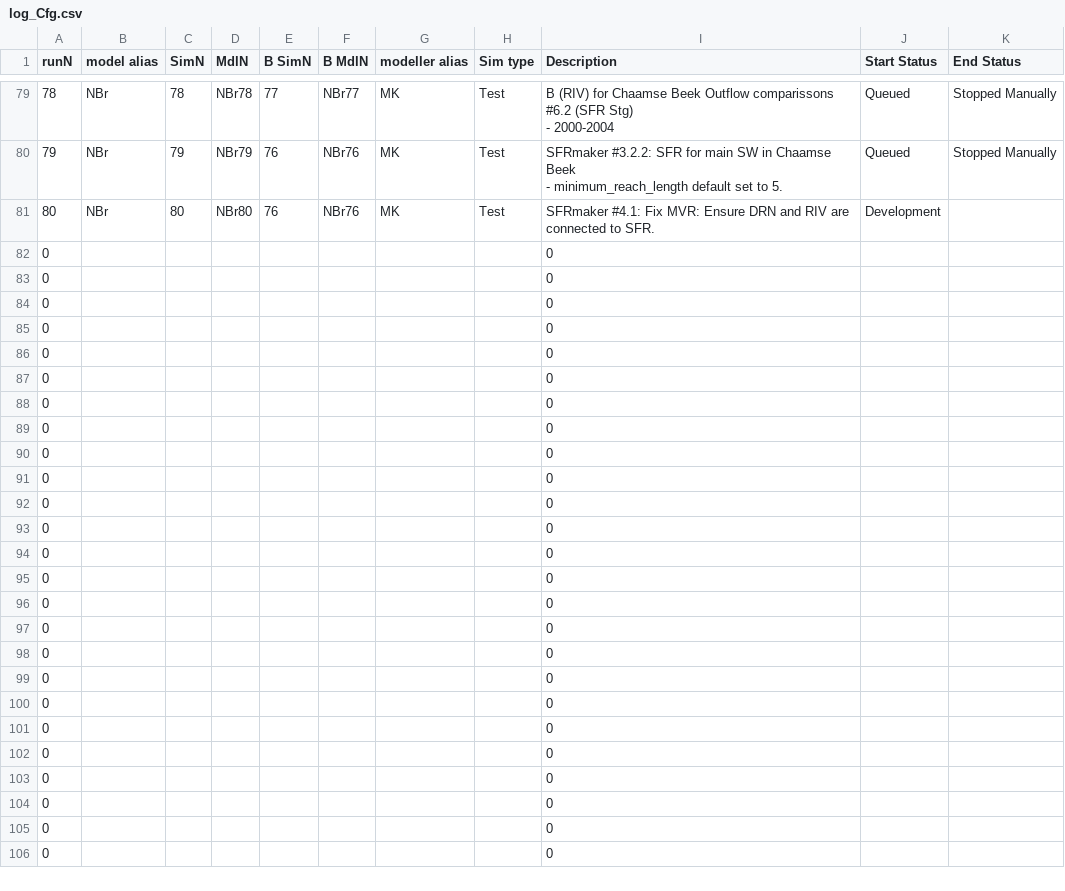
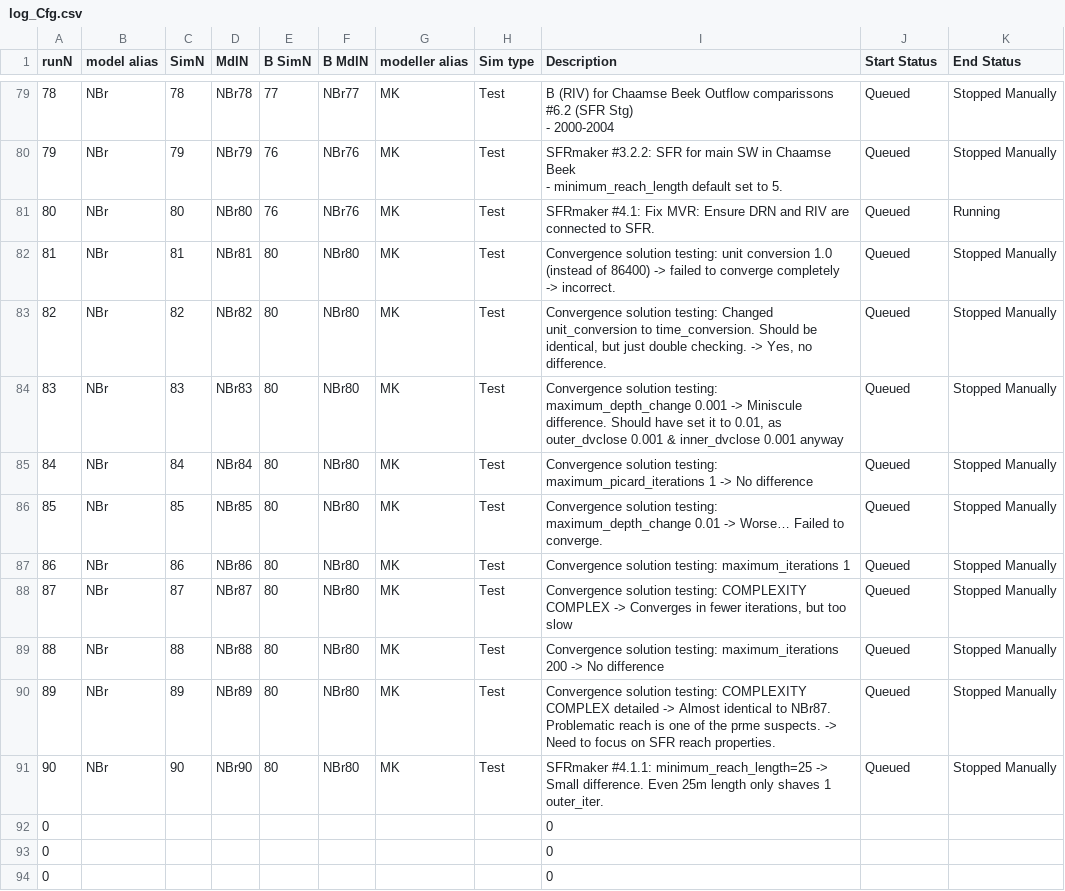
Before and after one commit to Ydrolog/WS_Mdl, a CSV file: Mng/log_Cfg.csv, drawn as a sheet; only a part is shown, gaps mark what is left out; the shorter side is filled out with more unchanged rows; removed rows and columns are numbered as before the commit, all else as after; the diff names each change by its address in the sheet, - before the commit and + after, or states it on an @@ line.

Commit message:
NBr80-90 - convergence testing Sims
NBr80-90: Sims experimenting with convergence settings.
log.py, prsimp.py, sim.py: Fixed bug where reading log_Cfg.csv with '...' causes error, and sep warning.

```diff
--- a/Mng/log_Cfg.csv
+++ b/Mng/log_Cfg.csv
-J81 (Start Status): Development
+J81 (Start Status): Queued
-K81 (End Status): (empty)
+K81 (End Status): Running
-row 82: 0 |  |  |  |  |  |  |  | 0
-row 83: 0 |  |  |  |  |  |  |  | 0
-row 84: 0 |  |  |  |  |  |  |  | 0
-row 85: 0 |  |  |  |  |  |  |  | 0
-row 86: 0 |  |  |  |  |  |  |  | 0
-row 87: 0 |  |  |  |  |  |  |  | 0
-row 88: 0 |  |  |  |  |  |  |  | 0
-row 89: 0 |  |  |  |  |  |  |  | 0
-row 90: 0 |  |  |  |  |  |  |  | 0
-row 91: 0 |  |  |  |  |  |  |  | 0
+row 82: 81 | NBr | 81 | NBr81 | 80 | NBr80 | MK | Test | Convergence solution testing: unit conversion 1.0 (instead of 86400) -> failed to converge completely -> incorrect. | Queued | Stopped Manually
+row 83: 82 | NBr | 82 | NBr82 | 80 | NBr80 | MK | Test | Convergence solution testing: Changed unit_conversion to time_conversion. Should be identical, but just double checking. -> Yes, no difference. | Queued | Stopped Manually
+row 84: 83 | NBr | 83 | NBr83 | 80 | NBr80 | MK | Test | Convergence solution testing: maximum_depth_change 0.001 -> Miniscule difference. Should have set it to 0.01, as outer_dvclose 0.001 & inner_dvclose 0.001 anyway | Queued | Stopped Manually
+row 85: 84 | NBr | 84 | NBr84 | 80 | NBr80 | MK | Test | Convergence solution testing: maximum_picard_iterations 1 -> No difference | Queued | Stopped Manually
+row 86: 85 | NBr | 85 | NBr85 | 80 | NBr80 | MK | Test | Convergence solution testing: maximum_depth_change 0.01 -> Worse… Failed to converge. | Queued | Stopped Manually
+row 87: 86 | NBr | 86 | NBr86 | 80 | NBr80 | MK | Test | Convergence solution testing: maximum_iterations 1 | Queued | Stopped Manually
+row 88: 87 | NBr | 87 | NBr87 | 80 | NBr80 | MK | Test | Convergence solution testing: COMPLEXITY COMPLEX -> Converges in fewer iterations, but too slow | Queued | Stopped Manually
+row 89: 88 | NBr | 88 | NBr88 | 80 | NBr80 | MK | Test | Convergence solution testing: maximum_iterations 200 -> No difference | Queued | Stopped Manually
+row 90: 89 | NBr | 89 | NBr89 | 80 | NBr80 | MK | Test | Convergence solution testing: COMPLEXITY COMPLEX detailed -> Almost identical to NBr87. Problematic reach is one of the prme suspects. -> Need to focus on SFR reach properties. | Queued | Stopped Manually
+row 91: 90 | NBr | 90 | NBr90 | 80 | NBr80 | MK | Test | SFRmaker #4.1.1: minimum_reach_length=25 -> Small difference. Even 25m length only shaves 1 outer_iter. | Queued | Stopped Manually
```
Also changed, not shown: Mng/log_Out.csv, 15 other files.
